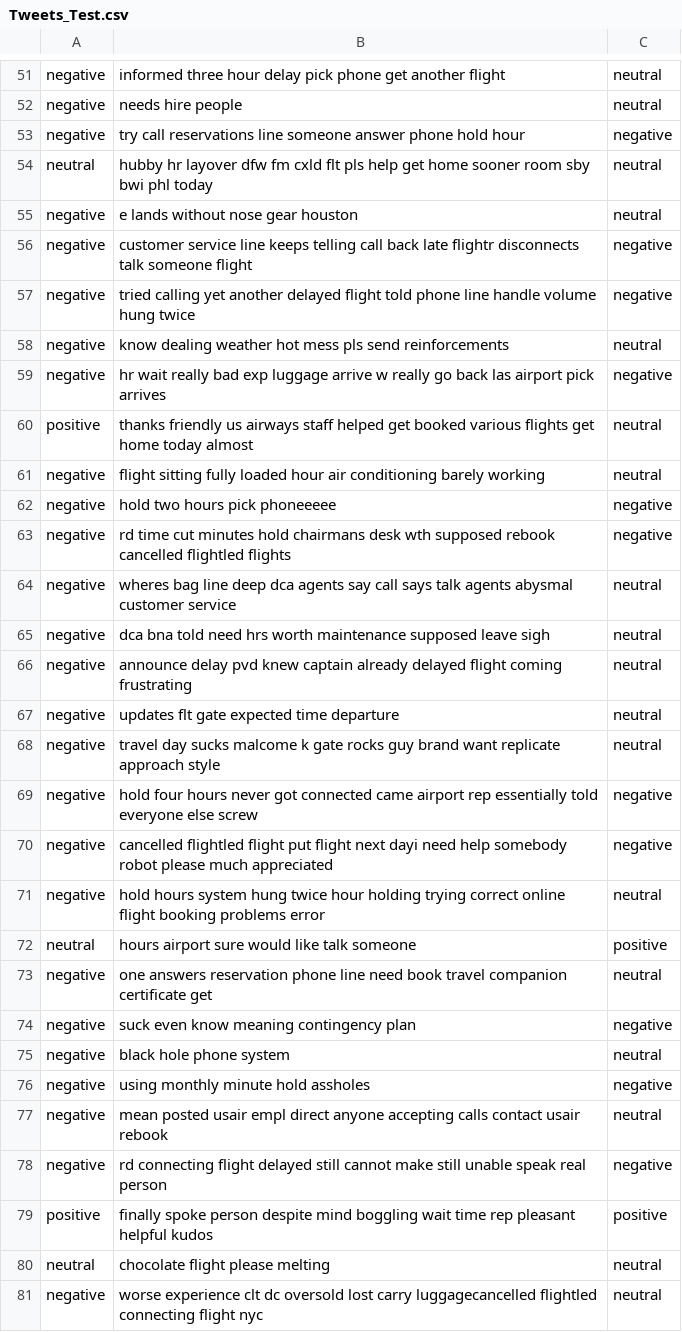
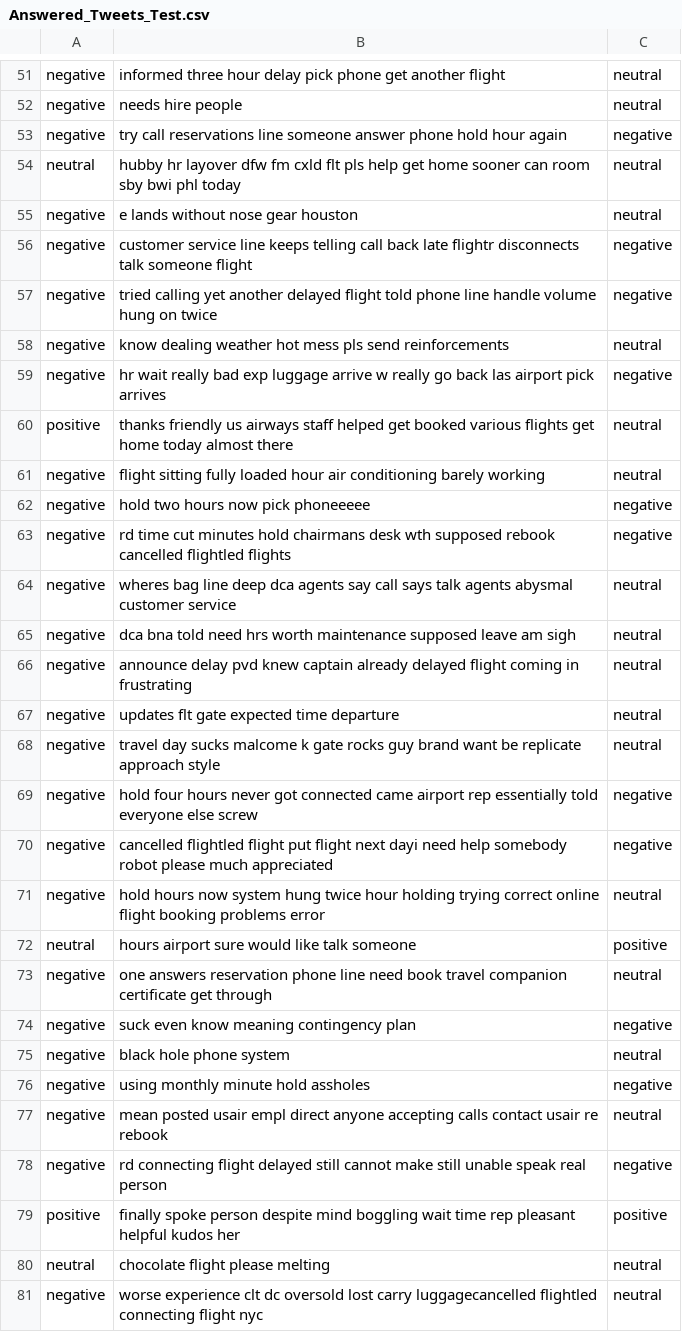
Before and after one commit to ElyanAli/MoodMaster-DSA, a CSV file: Datasets/Answered_Tweets_Test.csv (was Tweets_Test.csv), drawn as a sheet; only a part is shown, gaps mark what is left out; the diff covers the shown part only.

```diff
--- a/Tweets_Test.csv
+++ b/Datasets/Answered_Tweets_Test.csv
@@ -52,23 +52,23 @@ negative, informed three hour delay pick phone get another flight,neutral
 negative, needs hire people ,neutral
-negative, try call reservations line someone answer phone hold hour,negative
-neutral, hubby hr layover dfw fm cxld flt pls help get home sooner room sby  bwi phl today,neutral
+negative, try call reservations line someone answer phone hold hour again,negative
+neutral, hubby hr layover dfw fm cxld flt pls help get home sooner can room sby  bwi phl today,neutral
 negative, e lands without nose gear houston   ,neutral
 negative, customer service line keeps telling call back late flightr disconnects talk someone flight,negative
-negative, tried calling yet another delayed flight told phone line handle volume hung twice,negative
+negative, tried calling yet another delayed flight told phone line handle volume hung on twice,negative
 negative, know dealing weather  hot mess pls send reinforcements,neutral
 negative,  hr wait  really bad exp  luggage arrive w really go back las airport  pick arrives,negative
-positive, thanks friendly us airways staff helped get booked various flights get home today  almost,neutral
+positive, thanks friendly us airways staff helped get booked various flights get home today  almost there,neutral
 negative, flight  sitting fully loaded hour air conditioning barely working ,neutral
-negative, hold two hours pick phoneeeee,negative
+negative, hold two hours now pick phoneeeee,negative
 negative, rd time cut  minutes hold chairmans desk wth supposed rebook cancelled flightled flights,negative
 negative,  wheres bag  line  deep dca agents say call     says talk agents abysmal customer service,neutral
-negative,  dca bna told need  hrs worth maintenance supposed leave  sigh,neutral
-negative, announce delay  pvd knew captain already delayed flight coming frustrating,neutral
+negative,  dca bna told need  hrs worth maintenance supposed leave  am sigh,neutral
+negative, announce delay  pvd knew captain already delayed flight coming in frustrating,neutral
 negative, updates flt  gate expected time departure,neutral
-negative, travel day sucks malcome k gate  rocks  guy brand want replicate approach style,neutral
+negative, travel day sucks malcome k gate  rocks  guy brand want be replicate approach style,neutral
 negative, hold four hours never got connected came airport rep essentially told everyone else screw,negative
 negative, cancelled flightled flight put flight next dayi need help somebody robot please much appreciated,negative
-negative, hold  hours system hung twice hour holding   trying  correct online flight booking problems error ,neutral
+negative, hold  hours now system hung twice hour holding   trying  correct online flight booking problems error ,neutral
 neutral,   hours airport sure would like talk someone,positive
-negative, one answers reservation phone line need book travel  companion certificate get,neutral
+negative, one answers reservation phone line need book travel  companion certificate get through,neutral
 negative, suck  even know meaning contingency plan,negative
@@ -76,5 +76,5 @@ negative, black hole phone system,neutral
 negative, using monthly minute hold assholes,negative
-negative, mean posted usair empl direct anyone  accepting calls contact usair rebook ,neutral
+negative, mean posted usair empl direct anyone  accepting calls contact usair re rebook ,neutral
 negative, rd connecting flight delayed still cannot make  still unable speak real person,negative
-positive, finally spoke person despite mind boggling wait time rep pleasant helpful kudos,positive
+positive, finally spoke person despite mind boggling wait time rep pleasant helpful kudos her,positive
 neutral, chocolate flight please melting ,neutral
```
Also changed, not shown: 69 edited cells elsewhere in this file, 2 other files.
